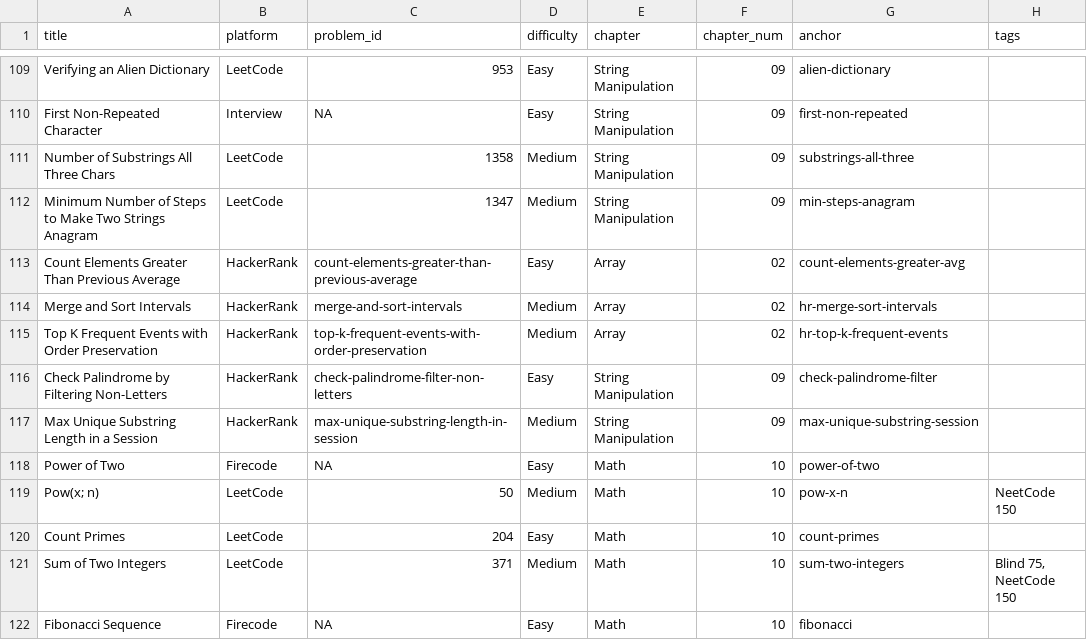
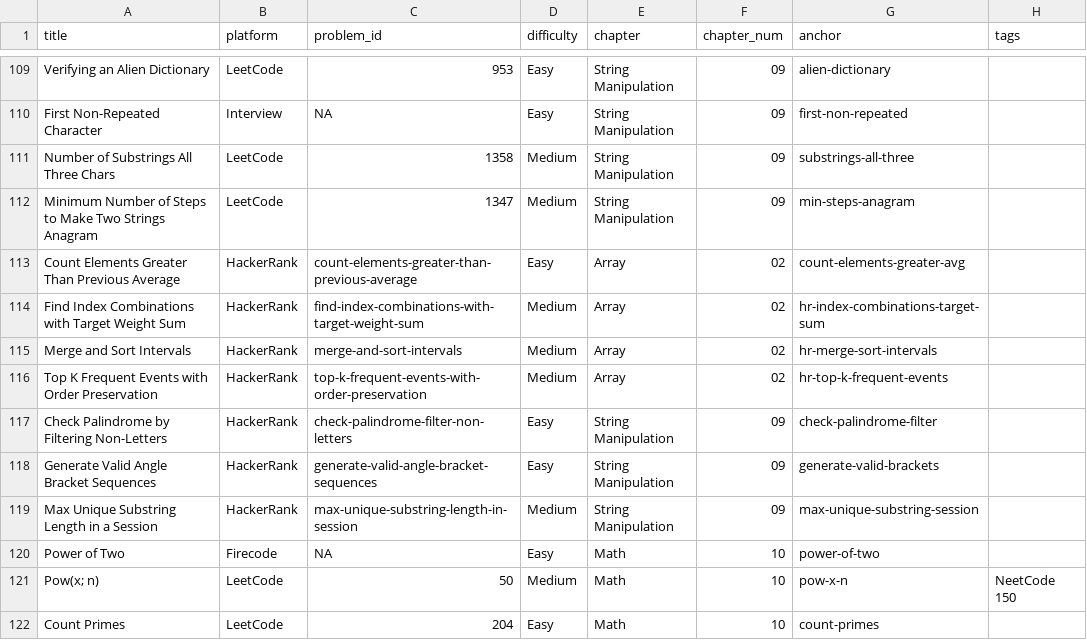
Before and after one commit to mcfongtw/CodingInterview, a CSV file: problems_data.csv, drawn as a sheet; only a part is shown, gaps mark what is left out; the shorter side is filled out with more unchanged rows.

Commit message:
feat: Introduce comprehensive Dynamic Programming and Backtracking sections
- Add detailed sections for "Dynamic Programming" and "Backtracking Algorithms" (including Choose-Explore-Unchoose, Pass-by-Value, and Mark-Unmark patterns) to `index.Rmd`.
- Migrate and expand the "Unbounded Knapsack" pattern from `02-array-01-intro.Rmd` to `index.Rmd` for centralized reference.
- Refactor internal links across various RMarkdown files (e.g., `02-array-02-leetcode.Rmd`, `03-matrix-02-leetcode.Rmd`) to point to the new, comprehensive technique explanations in `index.Rmd`.
- Introduce two new HackerRank problems that utilize these newly documented techniques:
    - "Find Index Combinations with Target Weight Sum" in `02-array-03-hackerrank.Rmd`.
    - "Generate Valid Angle Bracket Sequences" in `09-string-manipulation-03-hackerrank.Rmd`.
- Update `problems_data.csv` with metadata for the newly added problems.

```diff
--- a/problems_data.csv
+++ b/problems_data.csv
@@ -113,2 +113,3 @@ Minimum Number of Steps to Make Two Strings Anagram,LeetCode,1347,Medium,String
 Count Elements Greater Than Previous Average,HackerRank,count-elements-greater-than-previous-average,Easy,Array,02,count-elements-greater-avg,
+Find Index Combinations with Target Weight Sum,HackerRank,find-index-combinations-with-target-weight-sum,Medium,Array,02,hr-index-combinations-target-sum,
 Merge and Sort Intervals,HackerRank,merge-and-sort-intervals,Medium,Array,02,hr-merge-sort-intervals,
@@ -116,2 +117,3 @@ Top K Frequent Events with Order Preservation,HackerRank,top-k-frequent-events-w
 Check Palindrome by Filtering Non-Letters,HackerRank,check-palindrome-filter-non-letters,Easy,String Manipulation,09,check-palindrome-filter,
+Generate Valid Angle Bracket Sequences,HackerRank,generate-valid-angle-bracket-sequences,Easy,String Manipulation,09,generate-valid-brackets,
 Max Unique Substring Length in a Session,HackerRank,max-unique-substring-length-in-session,Medium,String Manipulation,09,max-unique-substring-session,
```
Also changed, not shown: 11 other files.
